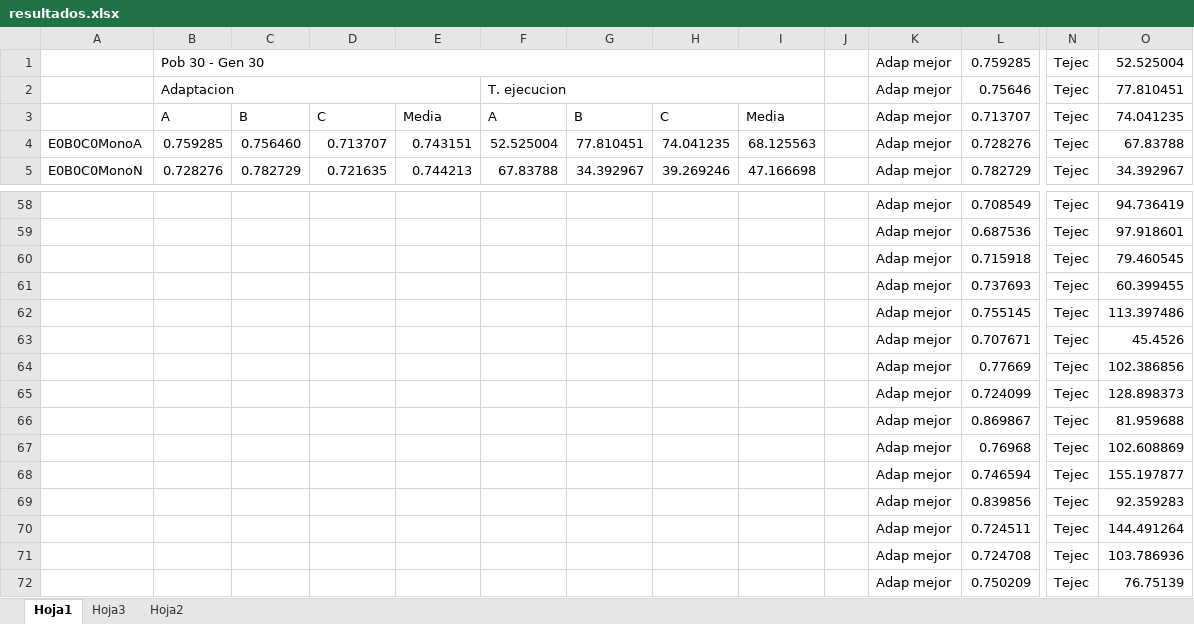
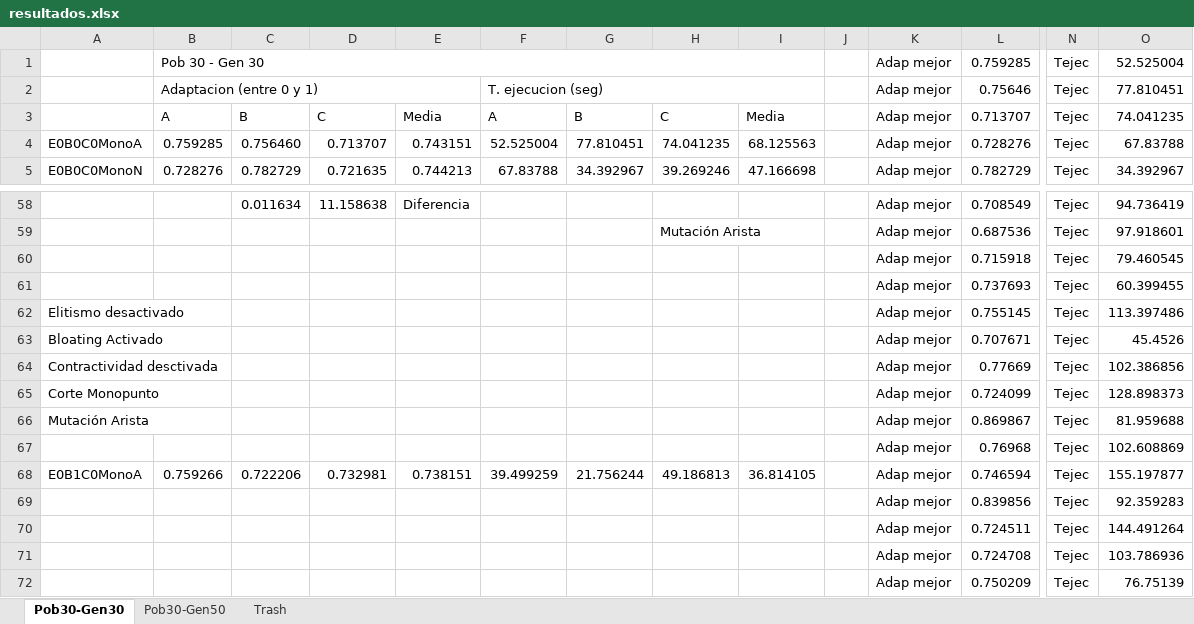
Before and after one commit to samus24/GeneticGame, an Excel workbook: AG/AG/testbench/resultados.xlsx, sheet Pob30-Gen30, drawn as a sheet; only a part is shown, gaps mark what is left out; values as stored, in another font and other column widths than the file's, no cell formats; charts and pictures not drawn; removed rows and columns are numbered as before the commit, all else as after; rows hold the shown columns only; the diff covers the shown part only; the diff names each change by its address in the sheet, - before the commit and + after, or states it on an @@ line.

```diff
--- a/AG/AG/testbench/resultados.xlsx (sheet Pob30-Gen30)
+++ b/AG/AG/testbench/resultados.xlsx (sheet Pob30-Gen30)
-sheet tab: Hoja1
+sheet tab: Pob30-Gen30
-sheet tab: Hoja3
+sheet tab: Pob30-Gen50
-sheet tab: Hoja2
+sheet tab: Trash
-B2: Adaptacion
+B2: Adaptacion (entre 0 y 1)
-F2: T. ejecucion
+F2: T. ejecucion (seg)
-C58: (empty)
+C58: 0.011634
-D58: (empty)
+D58: 11.158638
-E58: (empty)
+E58: Diferencia
-H59: (empty)
+H59: Mutación Arista
+H59:I59 merged
-A62: (empty)
+A62: Elitismo desactivado
+A62:B62 merged
-A63: (empty)
+A63: Bloating Activado
+A63:B63 merged
-A64: (empty)
+A64: Contractividad desctivada
+A64:B64 merged
-A65: (empty)
+A65: Corte Monopunto
+A65:B65 merged
-A66: (empty)
+A66: Mutación Arista
+A66:B66 merged
-row 68:  |  |  |  |  |  |  |  |  |  | Adap mejor | 0.746594 | Tejec | 155.197877
+row 68: E0B1C0MonoA | 0.759266 | 0.722206 | 0.732981 | 0.738151 | 39.499259 | 21.756244 | 49.186813 | 36.814105 |  | Adap mejor | 0.746594 | Tejec | 155.197877
```
Also changed, not shown: 12 added rows, 12 removed rows and 10 edited cells elsewhere in this sheet, sheet Pob30-Gen50, sheet Trash, cell formats, charts or pictures, 5 other files.
